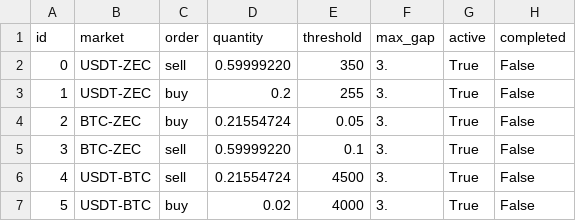
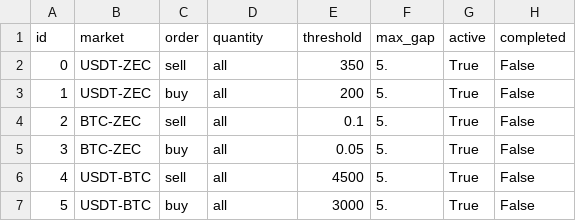
Before and after one commit to avidalh/BittrexTools, a CSV file: tracker_settings.csv, drawn as a sheet.

```diff
--- a/tracker_settings.csv
+++ b/tracker_settings.csv
@@ -1,7 +1,7 @@
 id,market,order,quantity,threshold,max_gap,active,completed
-0,USDT-ZEC,sell,0.59999220,350,3.,True,False
-1,USDT-ZEC,buy,0.2,255,3.,True,False
-2,BTC-ZEC,buy,0.21554724,0.05,3.,True,False
-3,BTC-ZEC,sell,0.59999220,0.1,3.,True,False
-4,USDT-BTC,sell,0.21554724,4500,3.,True,False
-5,USDT-BTC,buy,0.02,4000,3.,True,False
+0,USDT-ZEC,sell,all,350,5.,True,False
+1,USDT-ZEC,buy,all,200,5.,True,False
+2,BTC-ZEC,sell,all,0.1,5.,True,False
+3,BTC-ZEC,buy,all,0.05,5.,True,False
+4,USDT-BTC,sell,all,4500,5.,True,False
+5,USDT-BTC,buy,all,3000,5.,True,False
```
Also changed, not shown: tracker_status.csv, 1 other file.
